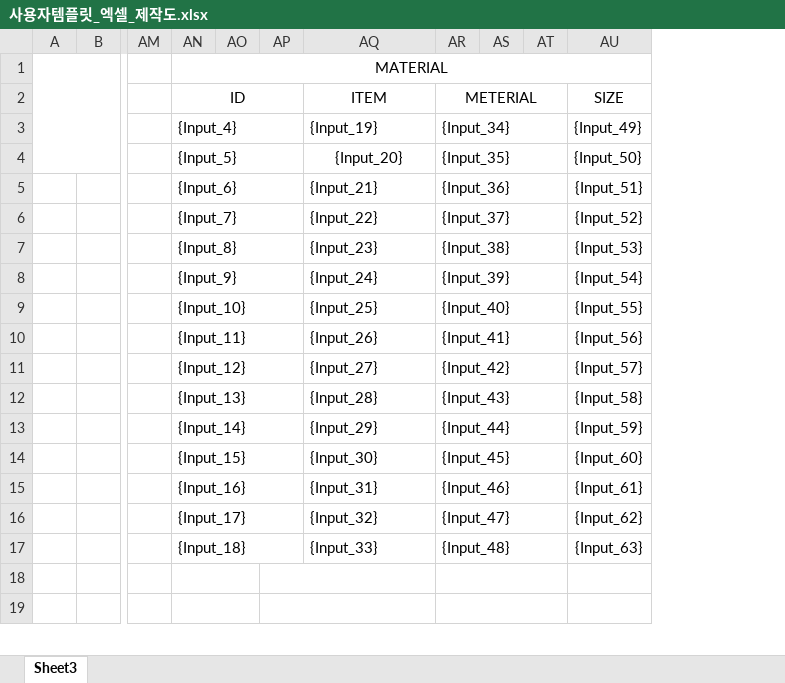
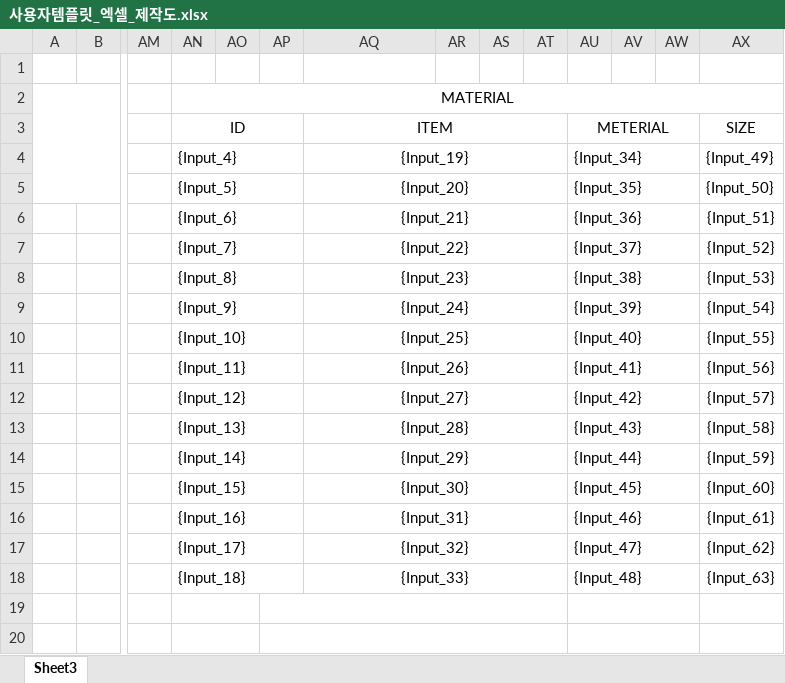
Before and after one commit to uuuuj/a2z, an Excel workbook: 사용자템플릿_엑셀_제작도.xlsx, sheet Sheet3, drawn as a sheet; only a part is shown, gaps mark what is left out; values as stored, in another font and other column widths than the file's, no borders; charts and pictures not drawn; addresses are those after the commit; rows hold the shown columns only; the diff names each change by its address in the sheet, - before the commit and + after, or states it on an @@ line.

```diff
--- a/사용자템플릿_엑셀_제작도.xlsx (sheet Sheet3)
+++ b/사용자템플릿_엑셀_제작도.xlsx (sheet Sheet3)
+column AR, empty
+column AS, empty
+column AT, empty
+row 1: (empty)
+AQ3:AT3 merged
-AQ4 alignment: left
+AQ4 alignment: center
+AQ4:AT4 merged
+AQ5:AT5 merged
-AQ6:AQ18 alignment: left
+AQ6:AQ18 alignment: center
+AQ6:AT6 merged
+AQ7:AT7 merged
+AQ8:AT8 merged
+AQ9:AT9 merged
+AQ10:AT10 merged
+AQ11:AT11 merged
+AQ12:AT12 merged
+AQ13:AT13 merged
+AQ14:AT14 merged
+AQ15:AT15 merged
+AQ16:AT16 merged
+AQ17:AT17 merged
+AQ18:AT18 merged
```
Also changed, not shown: charts or pictures, 2 other files.
